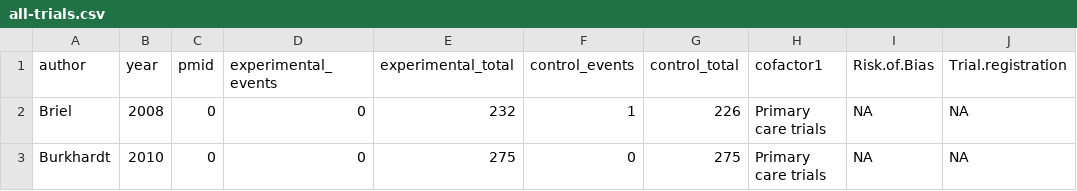
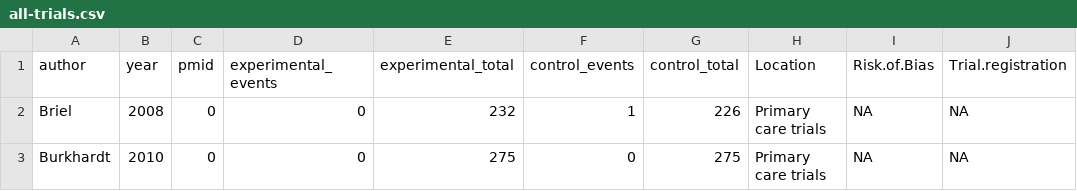
Before and after one commit to openMetaAnalysis/Lower-respiratory-tract-infection-treatment-guided-by-procalcitonin, a CSV file: files/data/all-trials.csv, drawn as a sheet; only a part is shown.

Commit message:
rename variable

```diff
--- a/files/data/all-trials.csv
+++ b/files/data/all-trials.csv
@@ -1,2 +1,2 @@
-"author","year","pmid","experimental_events","experimental_total","control_events","control_total","cofactor1","Risk.of.Bias","Trial.registration"
+"author","year","pmid","experimental_events","experimental_total","control_events","control_total","Location","Risk.of.Bias","Trial.registration"
 "Briel",2008,0,0,232,1,226,"Primary care trials",NA,NA
```
